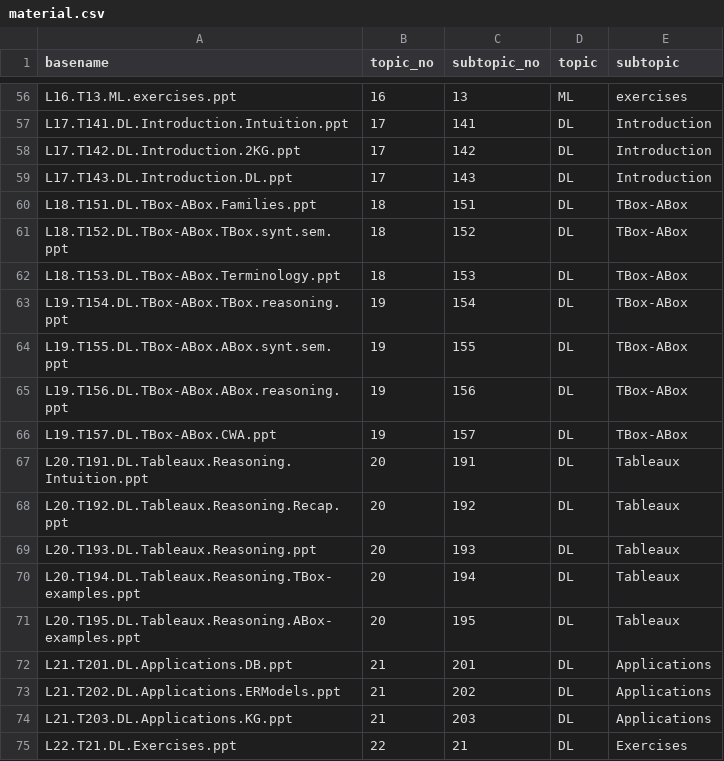
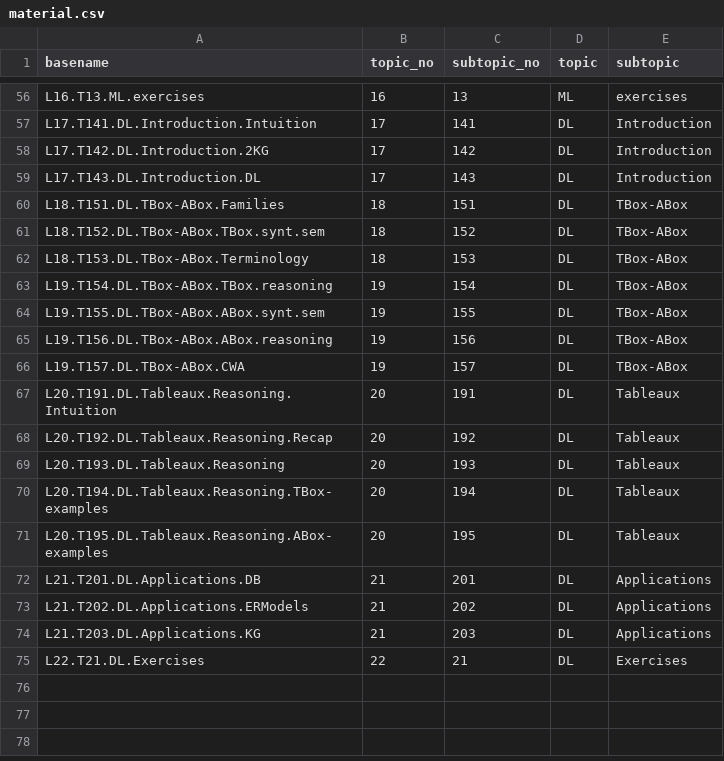
Before and after one commit to avillafiorita/cl-2020, a CSV file: _data/material.csv, drawn as a sheet; only a part is shown, gaps mark what is left out; the diff covers the shown part only; the diff names each change by its address in the sheet, - before the commit and + after, or states it on an @@ line.

```diff
--- a/_data/material.csv
+++ b/_data/material.csv
-A56 (basename): L16.T13.ML.exercises.ppt
+A56 (basename): L16.T13.ML.exercises
-A57 (basename): L17.T141.DL.Introduction.Intuition.ppt
+A57 (basename): L17.T141.DL.Introduction.Intuition
-A58 (basename): L17.T142.DL.Introduction.2KG.ppt
+A58 (basename): L17.T142.DL.Introduction.2KG
-A59 (basename): L17.T143.DL.Introduction.DL.ppt
+A59 (basename): L17.T143.DL.Introduction.DL
-A60 (basename): L18.T151.DL.TBox-ABox.Families.ppt
+A60 (basename): L18.T151.DL.TBox-ABox.Families
-A61 (basename): L18.T152.DL.TBox-ABox.TBox.synt.sem.ppt
+A61 (basename): L18.T152.DL.TBox-ABox.TBox.synt.sem
-A62 (basename): L18.T153.DL.TBox-ABox.Terminology.ppt
+A62 (basename): L18.T153.DL.TBox-ABox.Terminology
-A63 (basename): L19.T154.DL.TBox-ABox.TBox.reasoning.ppt
+A63 (basename): L19.T154.DL.TBox-ABox.TBox.reasoning
-A64 (basename): L19.T155.DL.TBox-ABox.ABox.synt.sem.ppt
+A64 (basename): L19.T155.DL.TBox-ABox.ABox.synt.sem
-A65 (basename): L19.T156.DL.TBox-ABox.ABox.reasoning.ppt
+A65 (basename): L19.T156.DL.TBox-ABox.ABox.reasoning
-A66 (basename): L19.T157.DL.TBox-ABox.CWA.ppt
+A66 (basename): L19.T157.DL.TBox-ABox.CWA
-A67 (basename): L20.T191.DL.Tableaux.Reasoning.Intuition.ppt
+A67 (basename): L20.T191.DL.Tableaux.Reasoning.Intuition
-A68 (basename): L20.T192.DL.Tableaux.Reasoning.Recap.ppt
+A68 (basename): L20.T192.DL.Tableaux.Reasoning.Recap
-A69 (basename): L20.T193.DL.Tableaux.Reasoning.ppt
+A69 (basename): L20.T193.DL.Tableaux.Reasoning
-A70 (basename): L20.T194.DL.Tableaux.Reasoning.TBox-examples.ppt
+A70 (basename): L20.T194.DL.Tableaux.Reasoning.TBox-examples
-A71 (basename): L20.T195.DL.Tableaux.Reasoning.ABox-examples.ppt
+A71 (basename): L20.T195.DL.Tableaux.Reasoning.ABox-examples
-A72 (basename): L21.T201.DL.Applications.DB.ppt
+A72 (basename): L21.T201.DL.Applications.DB
-A73 (basename): L21.T202.DL.Applications.ERModels.ppt
+A73 (basename): L21.T202.DL.Applications.ERModels
-A74 (basename): L21.T203.DL.Applications.KG.ppt
+A74 (basename): L21.T203.DL.Applications.KG
-A75 (basename): L22.T21.DL.Exercises.ppt
+A75 (basename): L22.T21.DL.Exercises
```
Also changed, not shown: 54 edited cells elsewhere in this file, _data/programma.csv, 7 other files.
